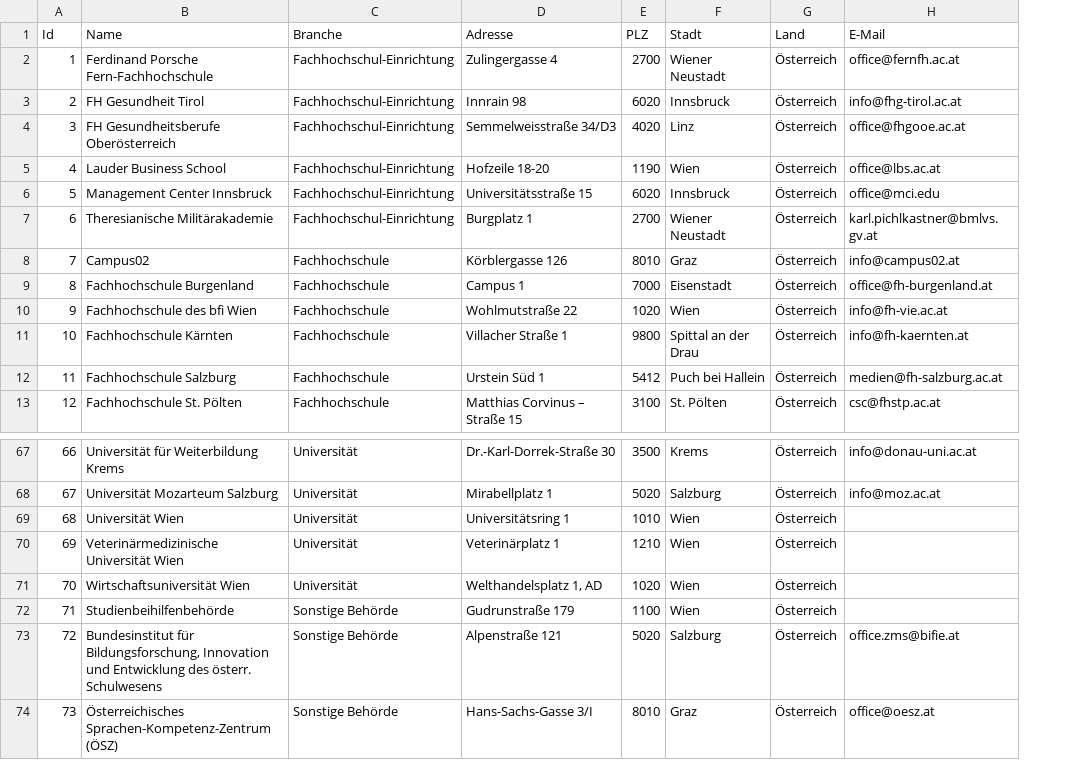
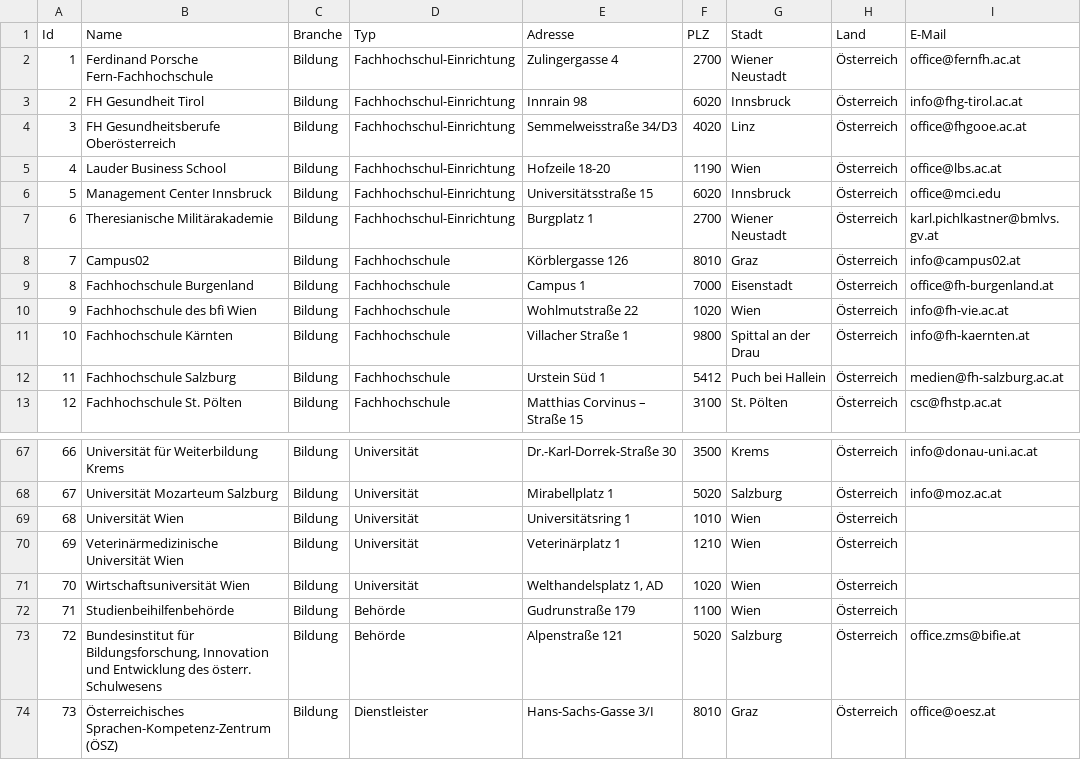
Before and after one commit to cyber-perikarp/auskunftsbegehren_at_adressen, a CSV file: bund/unis.csv, drawn as a sheet; only a part is shown, gaps mark what is left out; addresses are those after the commit; the diff names each change by its address in the sheet, - before the commit and + after, or states it on an @@ line.

```diff
--- a/bund/unis.csv
+++ b/bund/unis.csv
+column C (Branche), rows 2-13: all Bildung; rows 67-74: all Bildung
-D1: Branche
+D1: Typ
-D72:D73 (Typ): Sonstige Behörde
+D72:D73 (Typ): Behörde
-D74 (Typ): Sonstige Behörde
+D74 (Typ): Dienstleister
```
Also changed, not shown: bund/sozialversicherung.csv, privat/banken.csv, 16 other files.
